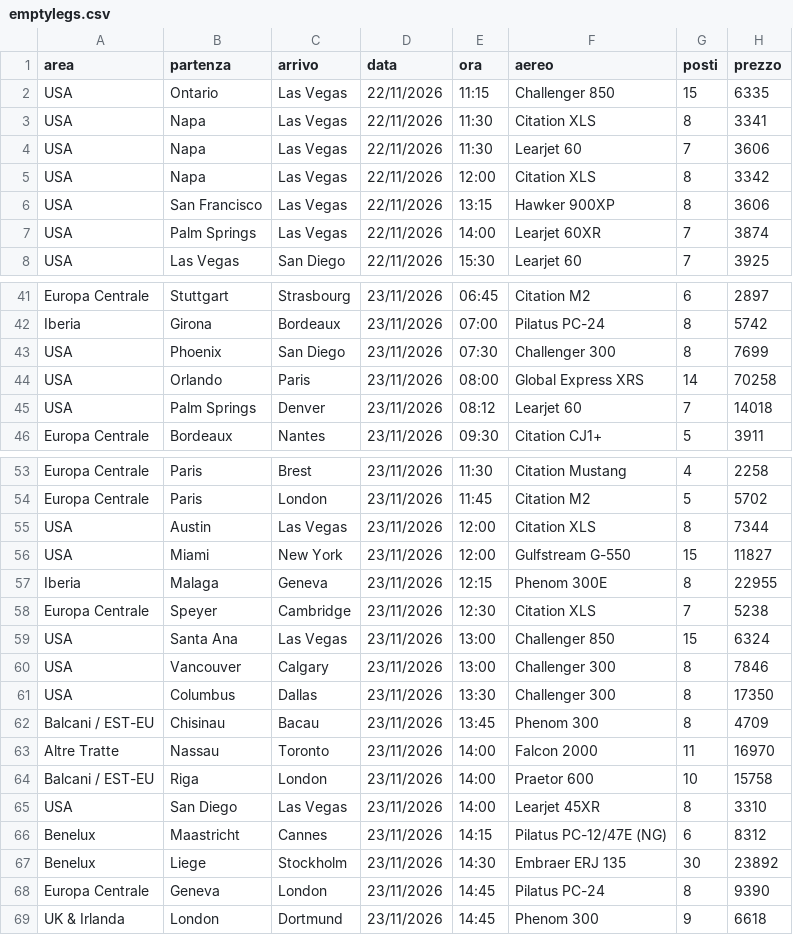
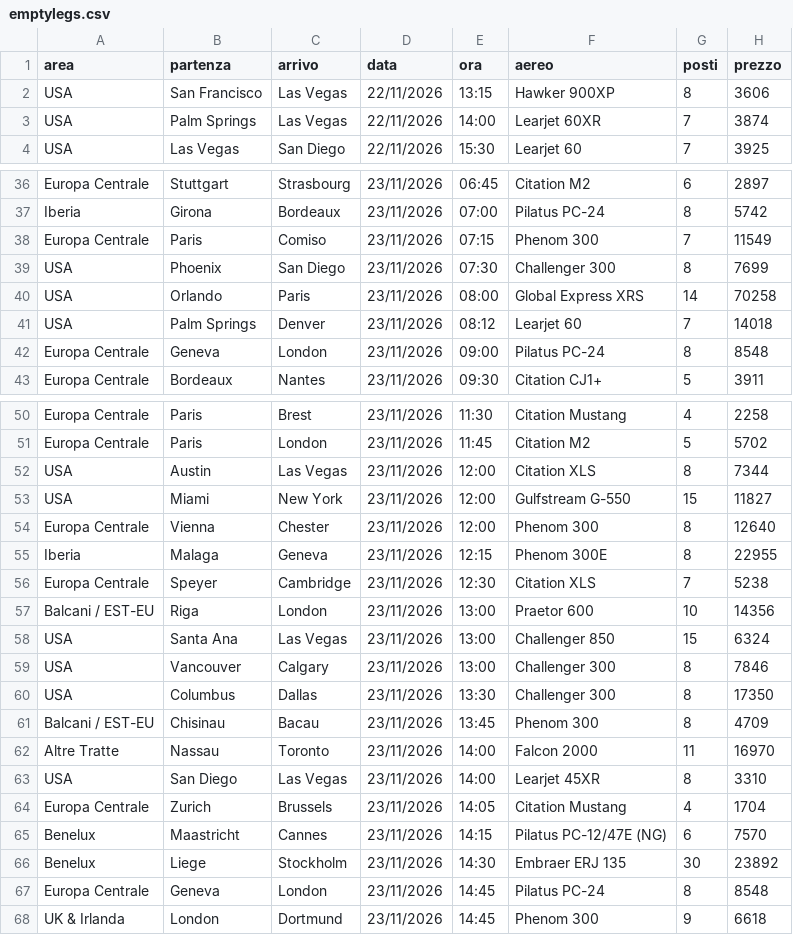
Before and after one commit to Stefano-1898/ypj-emptylegs, a CSV file: data/emptylegs.csv, drawn as a sheet; only a part is shown, gaps mark what is left out; the diff covers the shown part only.

```diff
--- a/data/emptylegs.csv
+++ b/data/emptylegs.csv
@@ -1,6 +1,2 @@
 area,partenza,arrivo,data,ora,aereo,posti,prezzo
-USA,Ontario,Las Vegas,22/11/2026,11:15,Challenger 850,15,6335
-USA,Napa,Las Vegas,22/11/2026,11:30,Citation XLS,8,3341
-USA,Napa,Las Vegas,22/11/2026,11:30,Learjet 60,7,3606
-USA,Napa,Las Vegas,22/11/2026,12:00,Citation XLS,8,3342
 USA,San Francisco,Las Vegas,22/11/2026,13:15,Hawker 900XP,8,3606
@@ -42,2 +37,3 @@ Europa Centrale,Stuttgart,Strasbourg,23/11/2026,06:45,Citation M2,6,2897
 Iberia,Girona,Bordeaux,23/11/2026,07:00,Pilatus PC-24,8,5742
+Europa Centrale,Paris,Comiso,23/11/2026,07:15,Phenom 300,7,11549
 USA,Phoenix,San Diego,23/11/2026,07:30,Challenger 300,8,7699
@@ -45,2 +41,3 @@ USA,Orlando,Paris,23/11/2026,08:00,Global Express XRS,14,70258
 USA,Palm Springs,Denver,23/11/2026,08:12,Learjet 60,7,14018
+Europa Centrale,Geneva,London,23/11/2026,09:00,Pilatus PC-24,8,8548
 Europa Centrale,Bordeaux,Nantes,23/11/2026,09:30,Citation CJ1+,5,3911
@@ -56,4 +53,6 @@ USA,Austin,Las Vegas,23/11/2026,12:00,Citation XLS,8,7344
 USA,Miami,New York,23/11/2026,12:00,Gulfstream G-550,15,11827
+Europa Centrale,Vienna,Chester,23/11/2026,12:00,Phenom 300,8,12640
 Iberia,Malaga,Geneva,23/11/2026,12:15,Phenom 300E,8,22955
 Europa Centrale,Speyer,Cambridge,23/11/2026,12:30,Citation XLS,7,5238
+Balcani / EST-EU,Riga,London,23/11/2026,13:00,Praetor 600,10,14356
 USA,Santa Ana,Las Vegas,23/11/2026,13:00,Challenger 850,15,6324
@@ -63,7 +62,7 @@ Balcani / EST-EU,Chisinau,Bacau,23/11/2026,13:45,Phenom 300,8,4709
 Altre Tratte,Nassau,Toronto,23/11/2026,14:00,Falcon 2000,11,16970
-Balcani / EST-EU,Riga,London,23/11/2026,14:00,Praetor 600,10,15758
 USA,San Diego,Las Vegas,23/11/2026,14:00,Learjet 45XR,8,3310
-Benelux,Maastricht,Cannes,23/11/2026,14:15,Pilatus PC-12/47E (NG),6,8312
+Europa Centrale,Zurich,Brussels,23/11/2026,14:05,Citation Mustang,4,1704
+Benelux,Maastricht,Cannes,23/11/2026,14:15,Pilatus PC-12/47E (NG),6,7570
 Benelux,Liege,Stockholm,23/11/2026,14:30,Embraer ERJ 135,30,23892
-Europa Centrale,Geneva,London,23/11/2026,14:45,Pilatus PC-24,8,9390
+Europa Centrale,Geneva,London,23/11/2026,14:45,Pilatus PC-24,8,8548
 UK & Irlanda,London,Dortmund,23/11/2026,14:45,Phenom 300,9,6618
```
Also changed, not shown: 4 added rows, 2 removed rows, 2 moved rows and 5 edited cells elsewhere in this file, data/emptylegs_v2.csv, 4 other files.
